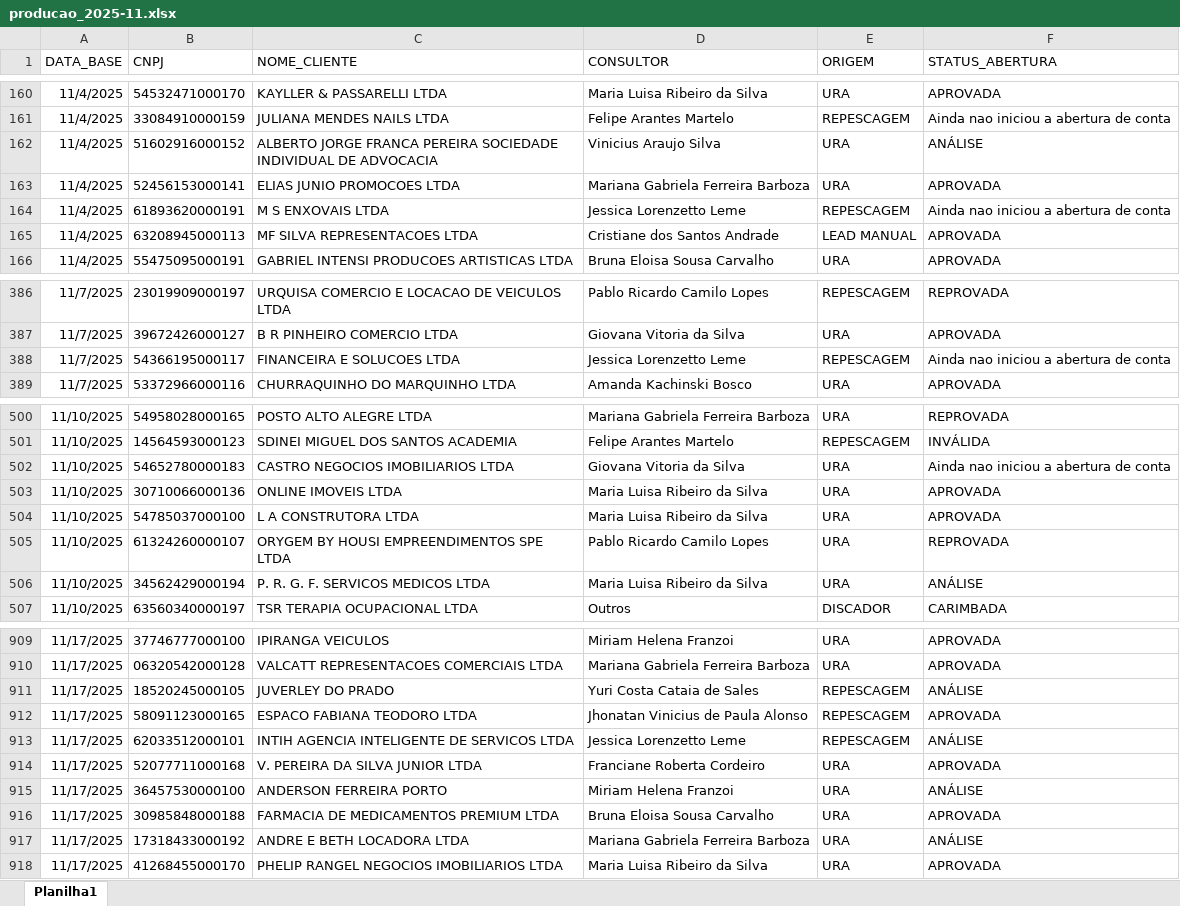
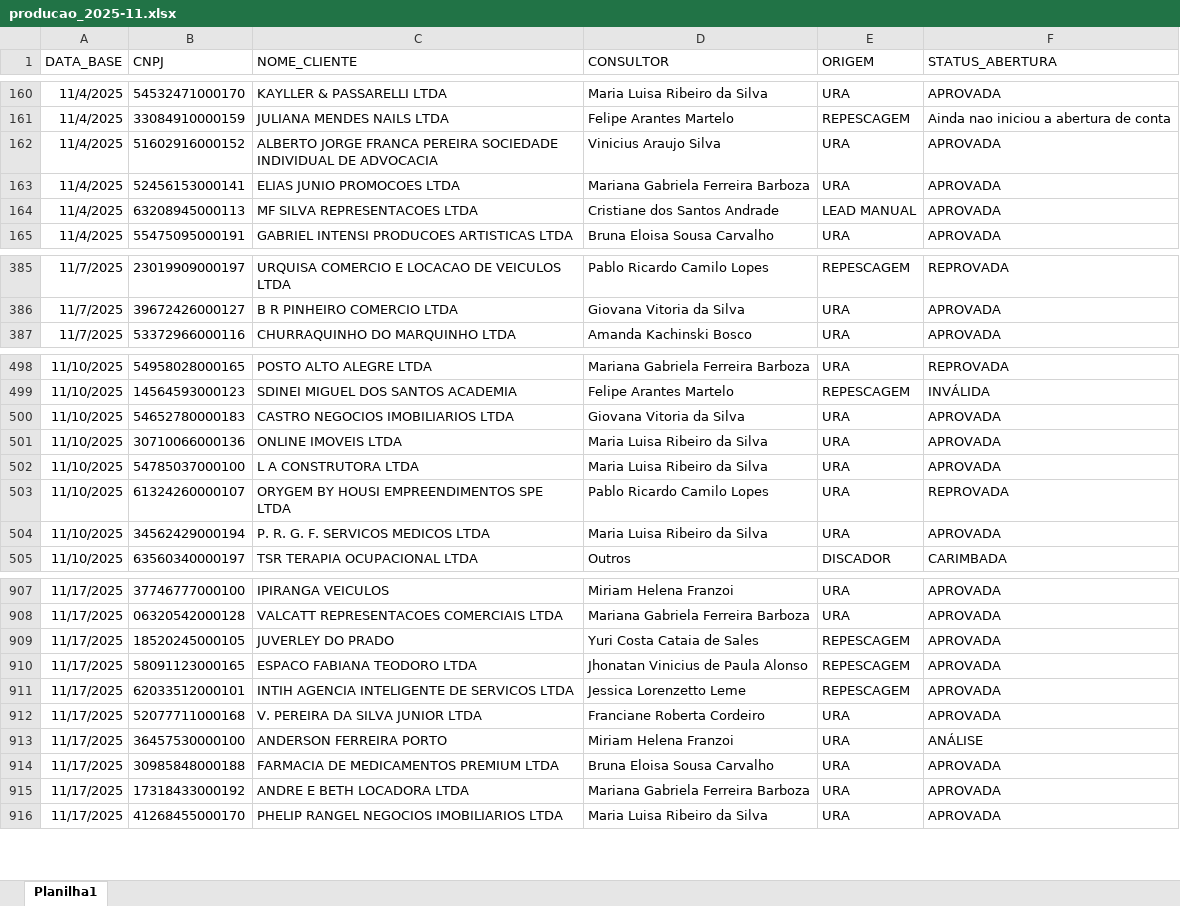
Before and after one commit to Augusto05/atlas, an Excel workbook: first-atlas/producao_2025-11.xlsx, sheet Planilha1, drawn as a sheet; only a part is shown, gaps mark what is left out; values as stored, in another font and other column widths than the file's, no borders; removed rows and columns are numbered as before the commit, all else as after; the diff covers the shown part only; the diff names each change by its address in the sheet, - before the commit and + after, or states it on an @@ line.

```diff
--- a/first-atlas/producao_2025-11.xlsx (sheet Planilha1)
+++ b/first-atlas/producao_2025-11.xlsx (sheet Planilha1)
-F162 (STATUS_ABERTURA): ANÁLISE
+F162 (STATUS_ABERTURA): APROVADA
-row 164: 11/4/2025 | 61893620000191 | M S ENXOVAIS LTDA | Jessica Lorenzetto Leme | REPESCAGEM | Ainda nao iniciou a abertura de conta
-row 388: 11/7/2025 | 54366195000117 | FINANCEIRA E SOLUCOES LTDA | Jessica Lorenzetto Leme | REPESCAGEM | Ainda nao iniciou a abertura de conta
-F500 (STATUS_ABERTURA): Ainda nao iniciou a abertura de conta
+F500 (STATUS_ABERTURA): APROVADA
-F504 (STATUS_ABERTURA): ANÁLISE
+F504 (STATUS_ABERTURA): APROVADA
-F909 (STATUS_ABERTURA): ANÁLISE
+F909 (STATUS_ABERTURA): APROVADA
-F911 (STATUS_ABERTURA): ANÁLISE
+F911 (STATUS_ABERTURA): APROVADA
-F915 (STATUS_ABERTURA): ANÁLISE
+F915 (STATUS_ABERTURA): APROVADA
```
Also changed, not shown: 62 added rows and 4 edited cells elsewhere in this sheet, 1 other file.
